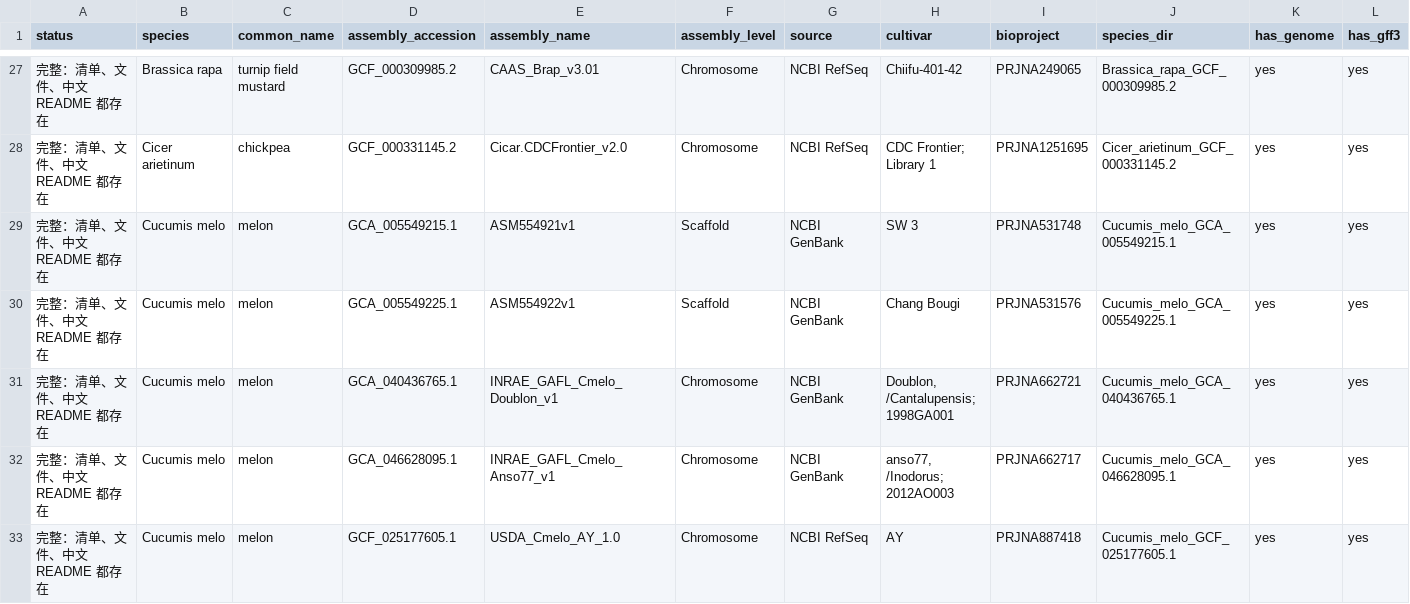
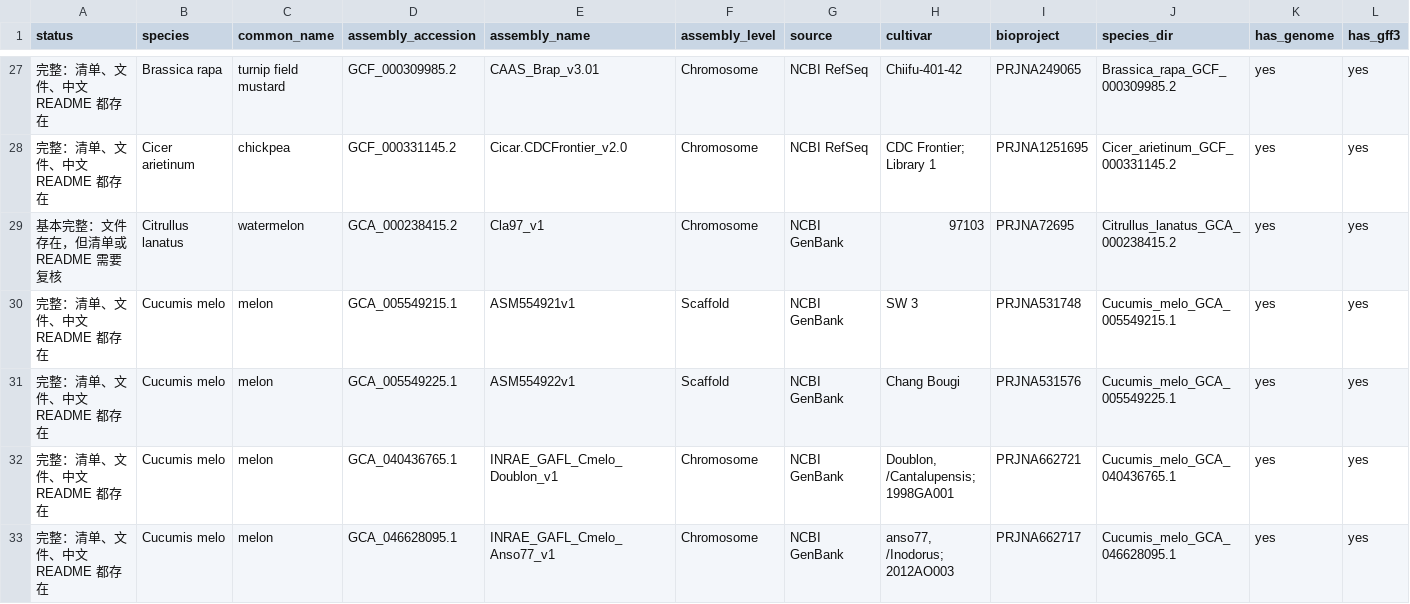
Before and after one commit to shuai19910911/genome, a TSV file: docs/completed-genome-index.tsv, drawn as a sheet; only a part is shown, gaps mark what is left out; the shorter side is filled out with more unchanged rows; rows hold the shown columns only; the diff covers the shown part only; the diff names each change by its address in the sheet, - before the commit and + after, or states it on an @@ line.

```diff
--- a/docs/completed-genome-index.tsv
+++ b/docs/completed-genome-index.tsv
+row 29: 基本完整：文件存在，但清单或 README 需要复核 | Citrullus lanatus | watermelon | GCA_000238415.2 | Cla97_v1 | Chromosome | NCBI GenBank | 97103 | PRJNA72695 | Citrullus_lanatus_GCA_000238415.2 | yes | yes
```
Also changed, not shown: 4 added rows elsewhere in this file, 16 other files.
